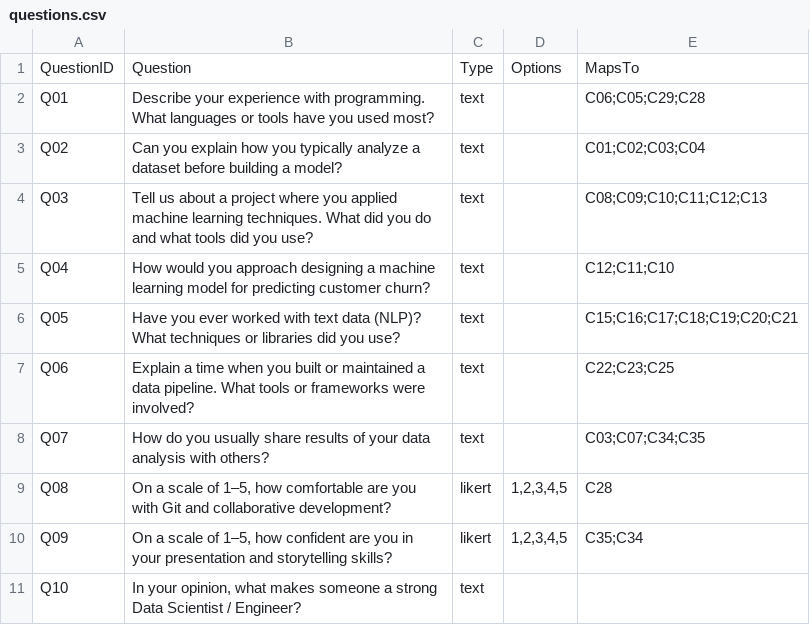
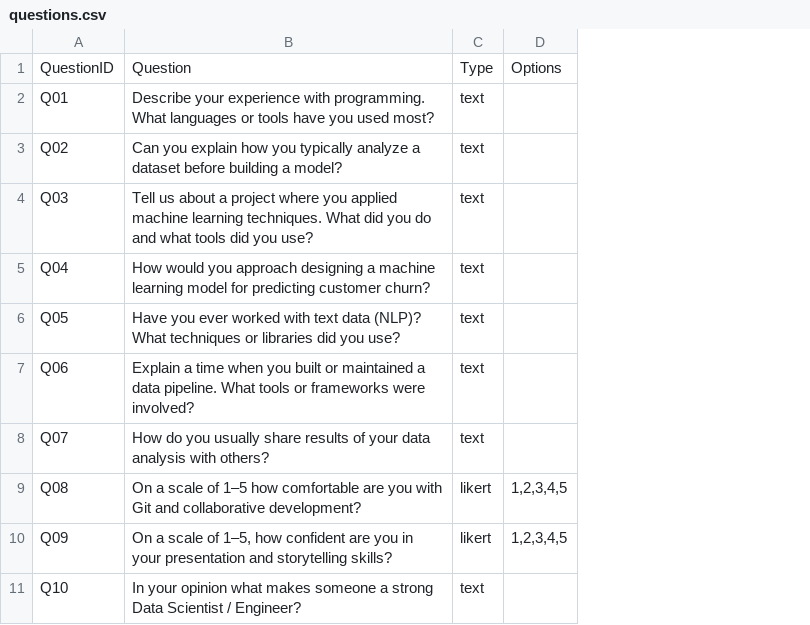
Before and after one commit to thay-thay/semantic-analysis-project, a CSV file: data/questions.csv, drawn as a sheet; the diff names each change by its address in the sheet, - before the commit and + after, or states it on an @@ line.

Commit message:
Update questions.csv
delete the mapping option

```diff
--- a/data/questions.csv
+++ b/data/questions.csv
-column E, rows 1-10: MapsTo | C06;C05;C29;C28 | C01;C02;C03;C04 | C08;C09;C10;C11;C12;C13 | C12;C11;C10 | C15;C16;C17;C18;C19;C20;C21 | C22;C23;C25 | C03;C07;C34;C35 | C28 | C35;C34
-B9: …scale of 1–5, how comfortable…
+B9: …scale of 1–5 how comfortable…
-B11: In your opinion, what makes…
+B11: In your opinion what makes…
```
